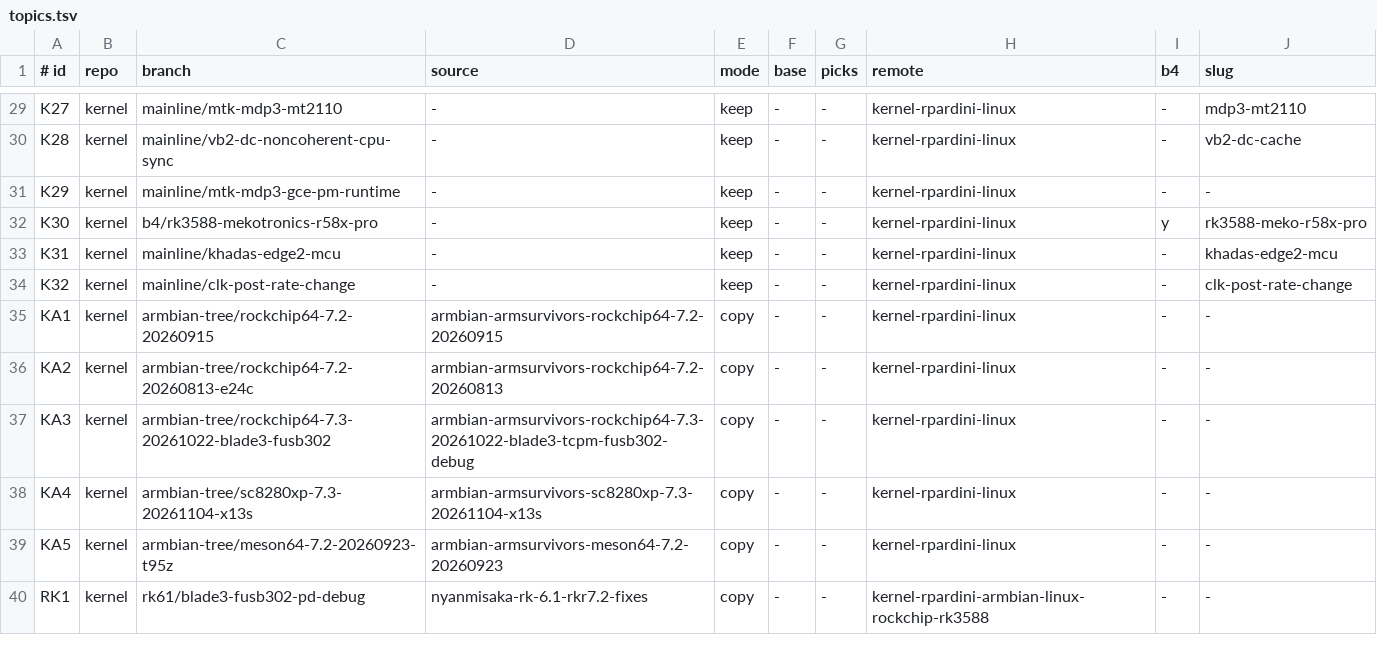
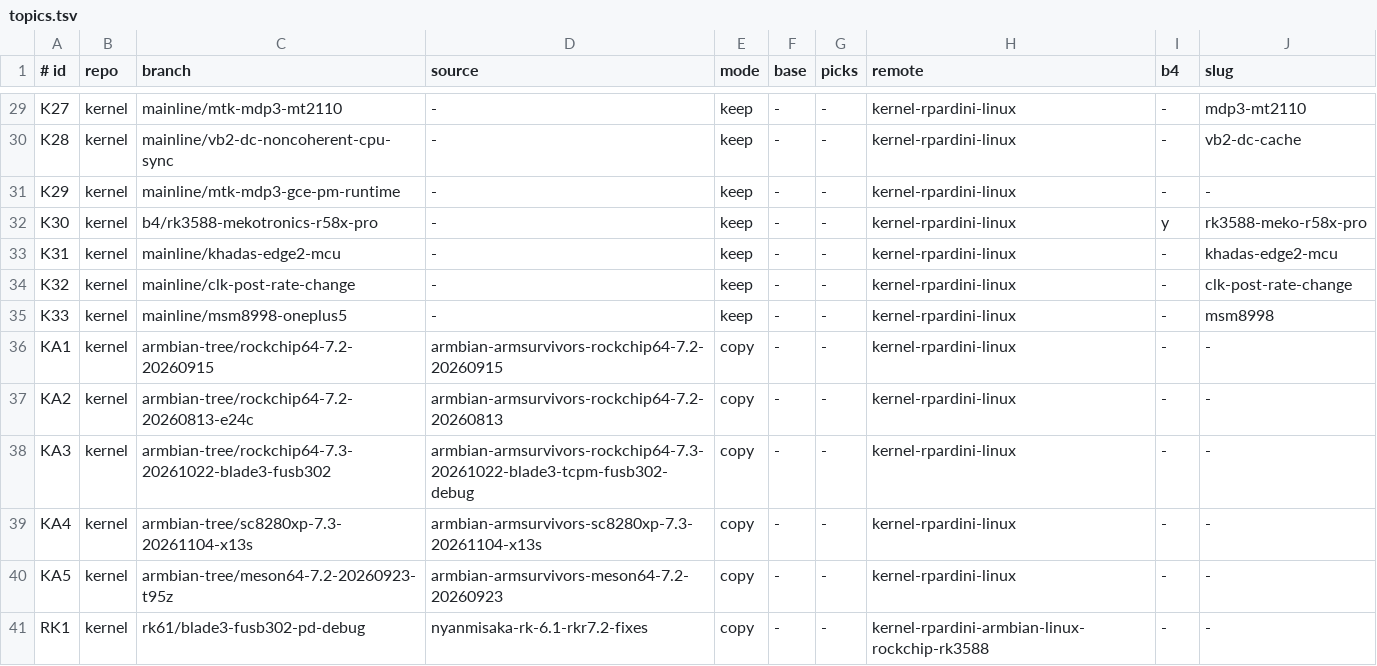
Before and after one commit to rpardini/linux, a TSV file: topics.tsv, drawn as a sheet; only a part is shown, gaps mark what is left out.

```diff
--- a/topics.tsv
+++ b/topics.tsv
@@ -34,2 +34,3 @@ K31	kernel	mainline/khadas-edge2-mcu	-	keep	-	-	kernel-rpardini-linux	-	khadas-e
 K32	kernel	mainline/clk-post-rate-change	-	keep	-	-	kernel-rpardini-linux	-	clk-post-rate-change
+K33	kernel	mainline/msm8998-oneplus5	-	keep	-	-	kernel-rpardini-linux	-	msm8998
 KA1	kernel	armbian-tree/rockchip64-7.2-20260915	armbian-armsurvivors-rockchip64-7.2-20260915	copy	-	-	kernel-rpardini-linux	-	-
```
Also changed, not shown: remotes.tsv, 2 other files.
